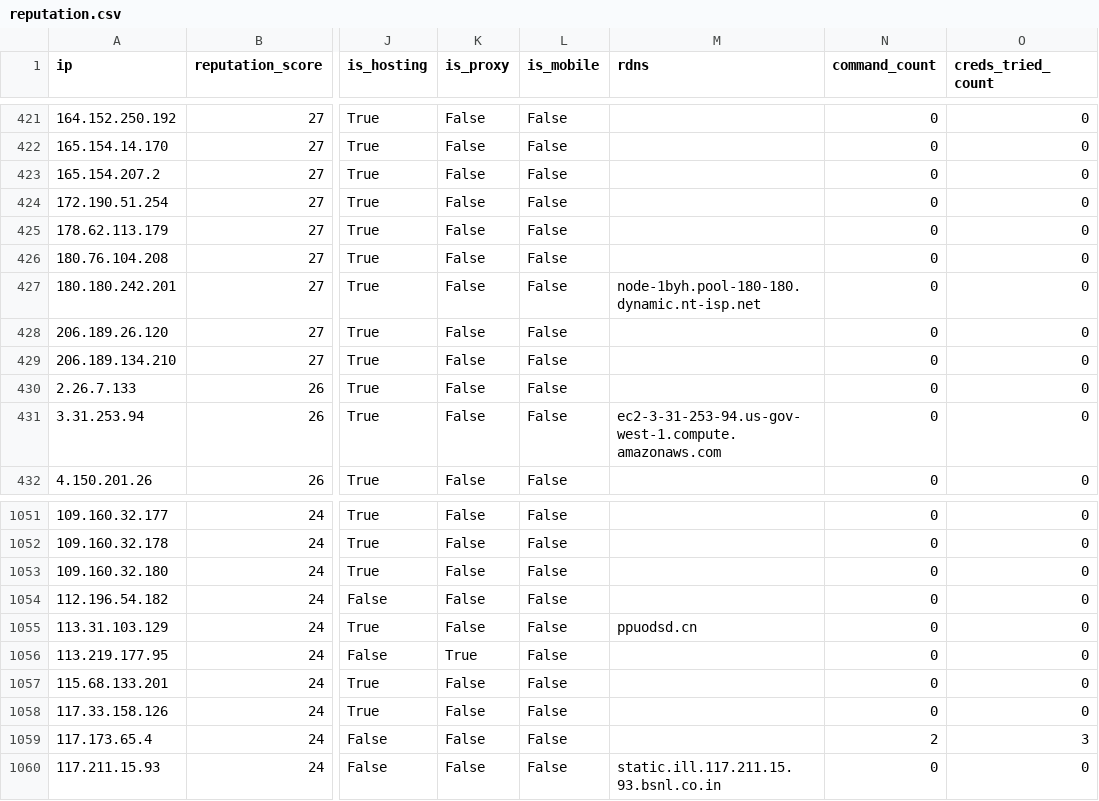
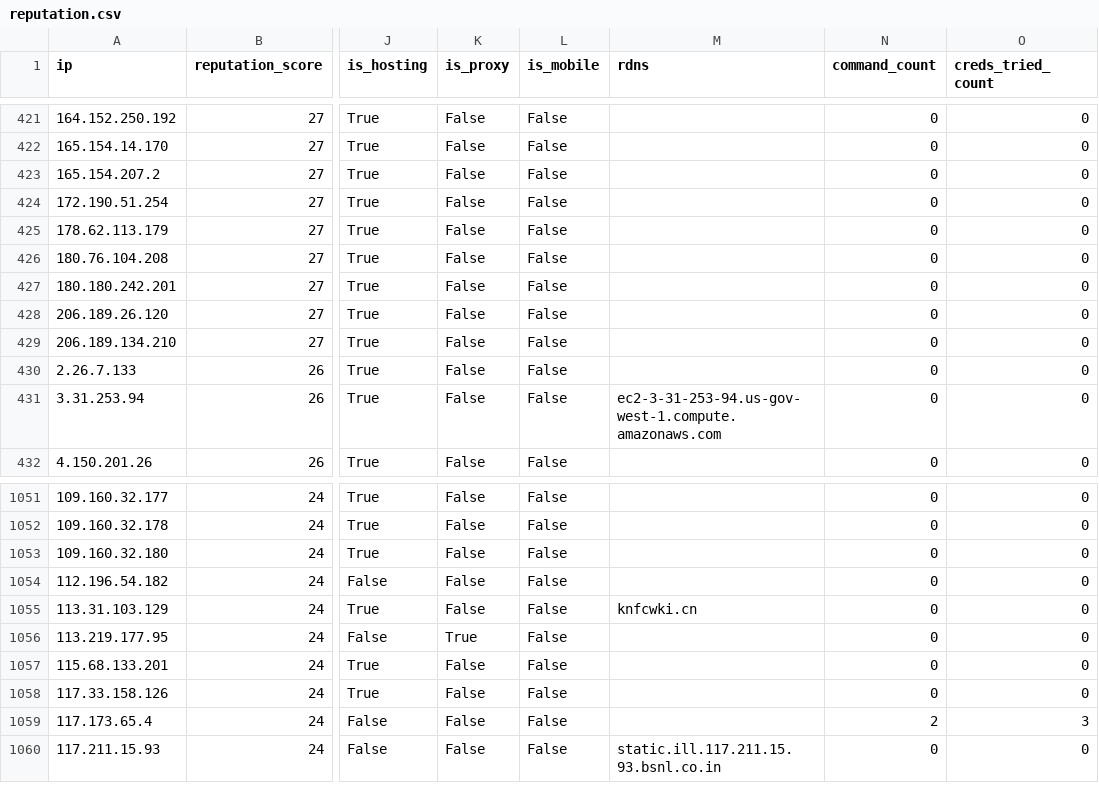
Before and after one commit to AndrewGoloida/threat-ledger, a CSV file: reputation.csv, drawn as a sheet; only a part is shown, gaps mark what is left out; the diff names each change by its address in the sheet, - before the commit and + after, or states it on an @@ line.

```diff
--- a/reputation.csv
+++ b/reputation.csv
-M427 (rdns): node-1byh.pool-180-180.dynamic.nt-isp.net
+M427 (rdns): (empty)
-M1055 (rdns): ppuodsd.cn
+M1055 (rdns): knfcwki.cn
```
Also changed, not shown: 2 other files.
